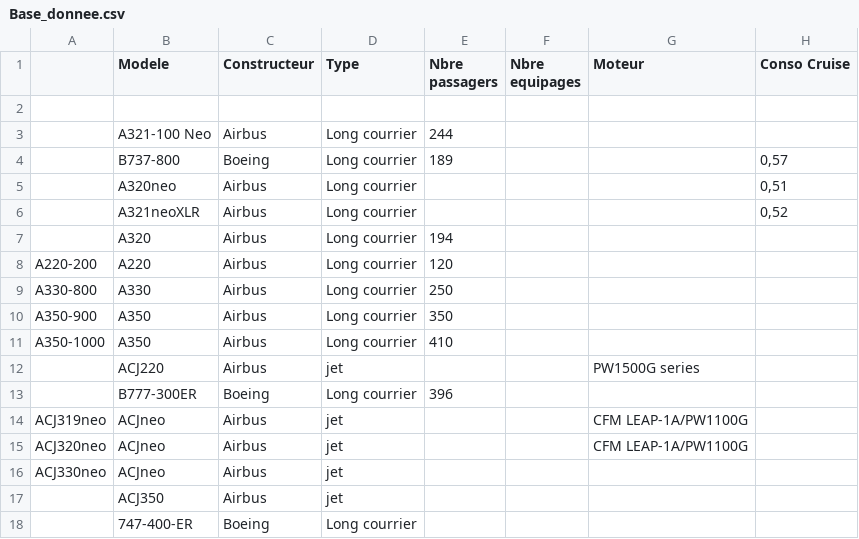
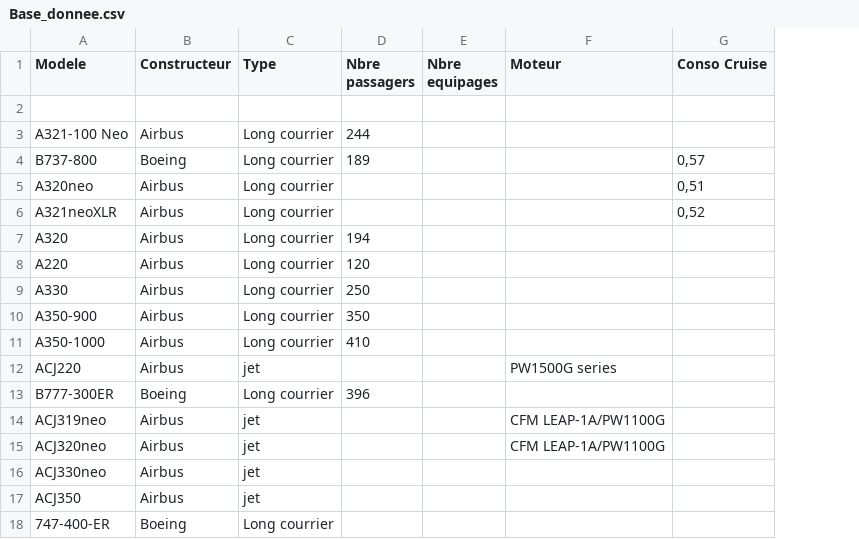
Before and after one commit to sgrosselin/projet-, a CSV file: Projet_Final/ProjetFinal/Base_donnee.csv, drawn as a sheet; only a part is shown; removed rows and columns are numbered as before the commit, all else as after; the diff names each change by its address in the sheet, - before the commit and + after, or states it on an @@ line.

Commit message:
Modif

```diff
--- a/Projet_Final/ProjetFinal/Base_donnee.csv
+++ b/Projet_Final/ProjetFinal/Base_donnee.csv
-column A, rows 8-16: A220-200 | A330-800 | A350-900 | A350-1000 |  |  | ACJ319neo | ACJ320neo | ACJ330neo
-A10 (Modele): A350
+A10 (Modele): A350-900
-A11 (Modele): A350
+A11 (Modele): A350-1000
-A14 (Modele): ACJneo
+A14 (Modele): ACJ319neo
-A15 (Modele): ACJneo
+A15 (Modele): ACJ320neo
-A16 (Modele): ACJneo
+A16 (Modele): ACJ330neo
```
